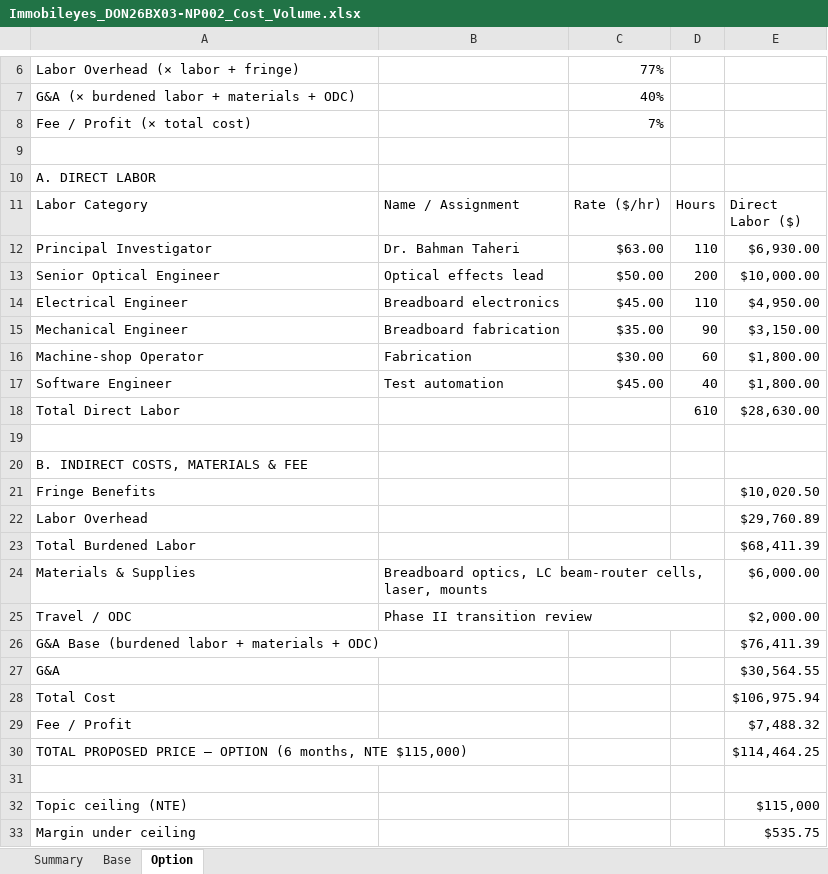
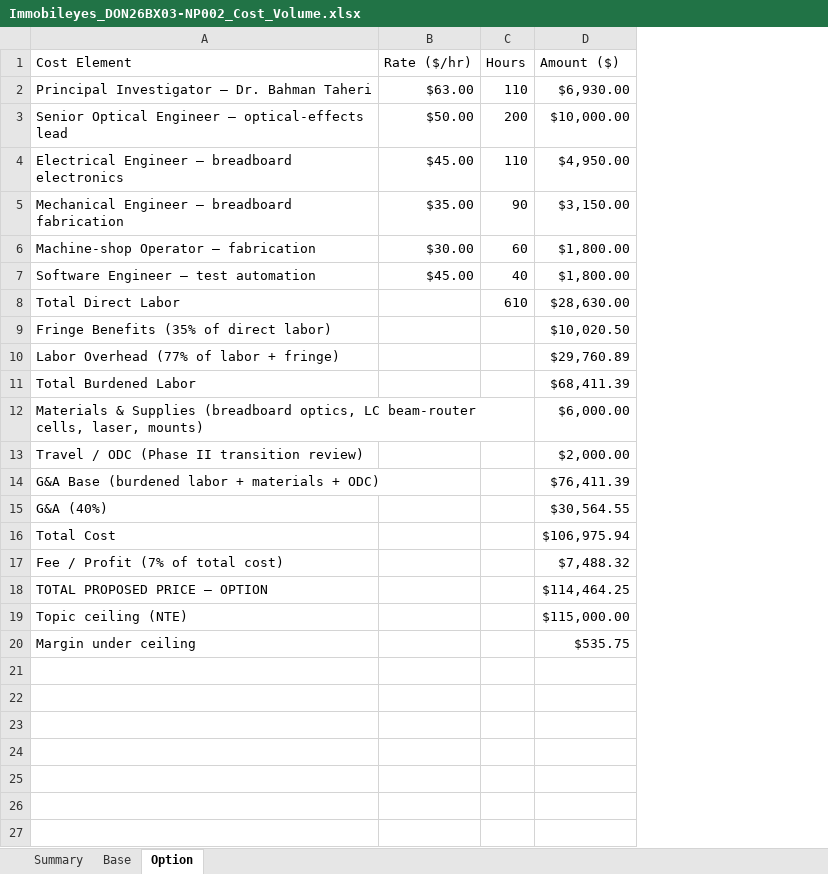
Before and after one commit to ubi-wagner/govwin, an Excel workbook: docs/proposals/immobileyes-cuas/Immobileyes_DON26BX03-NP002_Cost_Volume.xlsx, sheet Option, drawn as a sheet; only a part is shown, gaps mark what is left out; values as stored, in another font and other column widths than the file's, no cell formats; removed rows and columns are numbered as before the commit, all else as after; the diff covers the shown part only; the diff names each change by its address in the sheet, - before the commit and + after, or states it on an @@ line.

```diff
--- a/docs/proposals/immobileyes-cuas/Immobileyes_DON26BX03-NP002_Cost_Volume.xlsx (sheet Option)
+++ b/docs/proposals/immobileyes-cuas/Immobileyes_DON26BX03-NP002_Cost_Volume.xlsx (sheet Option)
-column B (Name / Assignment), rows 12-17: Dr. Bahman Taheri | Optical effects lead | Breadboard electronics | Breadboard fabrication | Fabrication | Test automation; rows 24-25: Breadboard optics, LC beam-router cells, laser, mounts | Phase II transition review
-row 6: Labor Overhead (× labor + fringe) |  | 77%
-row 7: G&A (× burdened labor + materials + ODC) |  | 40%
-row 8: Fee / Profit (× total cost) |  | 7%
-row 9: (empty)
-row 10: A. DIRECT LABOR
-A1: Labor Category
+A1: Cost Element
-D1: Direct Labor ($)
+D1: Amount ($)
-A2 (Cost Element): Principal Investigator
+A2 (Cost Element): Principal Investigator — Dr. Bahman Taheri
-A3 (Cost Element): Senior Optical Engineer
+A3 (Cost Element): Senior Optical Engineer — optical-effects lead
-A4 (Cost Element): Electrical Engineer
+A4 (Cost Element): Electrical Engineer — breadboard electronics
-A5 (Cost Element): Mechanical Engineer
+A5 (Cost Element): Mechanical Engineer — breadboard fabrication
-A6 (Cost Element): Machine-shop Operator
+A6 (Cost Element): Machine-shop Operator — fabrication
-A7 (Cost Element): Software Engineer
+A7 (Cost Element): Software Engineer — test automation
-row 19: (empty)
-row 20: B. INDIRECT COSTS, MATERIALS & FEE
-A9 (Cost Element): Fringe Benefits
+A9 (Cost Element): Fringe Benefits (35% of direct labor)
-A10 (Cost Element): Labor Overhead
+A10 (Cost Element): Labor Overhead (77% of labor + fringe)
-A12 (Cost Element): …& Supplies
+A12 (Cost Element): …& Supplies (breadboard optics, LC beam-router cells, laser, mounts)
-A13 (Cost Element): Travel / ODC
+A13 (Cost Element): Travel / ODC (Phase II transition review)
-A15 (Cost Element): G&A
+A15 (Cost Element): G&A (40%)
-A17 (Cost Element): Fee / Profit
+A17 (Cost Element): Fee / Profit (7% of total cost)
-A18 (Cost Element): TOTAL PROPOSED PRICE — OPTION (6 months, NTE $115,000)
+A18 (Cost Element): TOTAL PROPOSED PRICE — OPTION
-row 31: (empty)
-D19 (Amount ($)): $115,000
+D19 (Amount ($)): $115,000.00
```
Also changed, not shown: 5 removed rows elsewhere in this sheet, sheet Base, sheet Summary, cell formats, formulas that keep their value, 2 other files.
